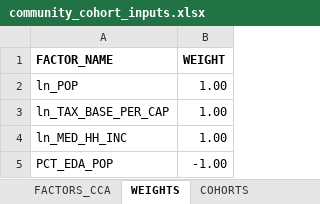
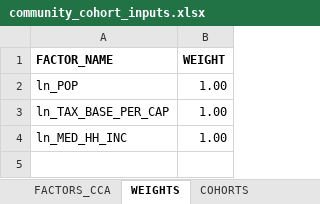
Before and after one commit to CMAP-REPOS/community-cohort-tool, an Excel workbook: input/community_cohort_inputs.xlsx, sheet WEIGHTS, drawn as a sheet; values as stored, in another font and other column widths than the file's, no borders; conditional formats not drawn; the diff names each change by its address in the sheet, - before the commit and + after, or states it on an @@ line.

Commit message:
remove EDA from WEIGHTS tab, remove weight interval

```diff
--- a/input/community_cohort_inputs.xlsx (sheet WEIGHTS)
+++ b/input/community_cohort_inputs.xlsx (sheet WEIGHTS)
-row 5: PCT_EDA_POP | -1.00
```
Also changed, not shown: 1 other file.
